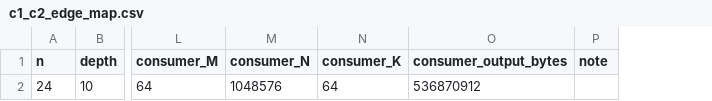
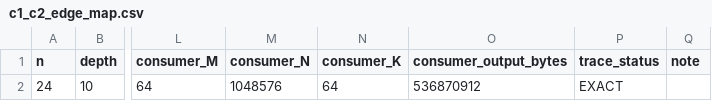
Before and after one commit to tensorcircuit/tensorcircuit-ng, a CSV file: results/phase0/c1_c2_edge_map.csv, drawn as a sheet; only a part is shown, gaps mark what is left out; the diff names each change by its address in the sheet, - before the commit and + after, or states it on an @@ line.

Commit message:
feat(probe): emit exact C1-to-C2 transform map v2 (final-remediation Task 2)
Emit the v2 edge schema (final-review spec section 6): producer/consumer blocks with full shape/dtype/layout/bytes/result_index; transform serialized step-by-step (bitcast dims + transpose dimensions) from the pierced layout-fusion body plus external reshapes; a layout-aware invertible forward/inverse index permutation (reshape/transpose composed through physical-linear memory) verified by an elementwise round-trip; source_hlo + allocation_audit sha256 binding via verify_provenance (FRESH/STALE); and trace_status EXACT|AMBIGUOUS (multi-consumer / unpierceable convert-compute-unknown fusion / non-invertible transform => AMBIGUOUS).

Real n=24 region: custom-call.497 -> get-tuple-element.246.0 -> loop_transpose_fusion.2 (bitcast[2,2,4,256,2,2,2,2048] + transpose dims {2,1,0,4,6,3,5,7}) -> bitcast.1317.0 -> custom-call.498 (E=D[64,64]@T[64,1048576]); trace_status=EXACT, single terminal consumer, source_hlo sha256 a2dba7afeae3 (stable).

Canonical gate reads the JSON; the CSV stays a summary view for c2.py. 11 edge-map tests and the 54-test focused _phase0 suite green; black clean.

```diff
--- a/results/phase0/c1_c2_edge_map.csv
+++ b/results/phase0/c1_c2_edge_map.csv
+column P (trace_status), row 2: EXACT
```
Also changed, not shown: 3 other files.
